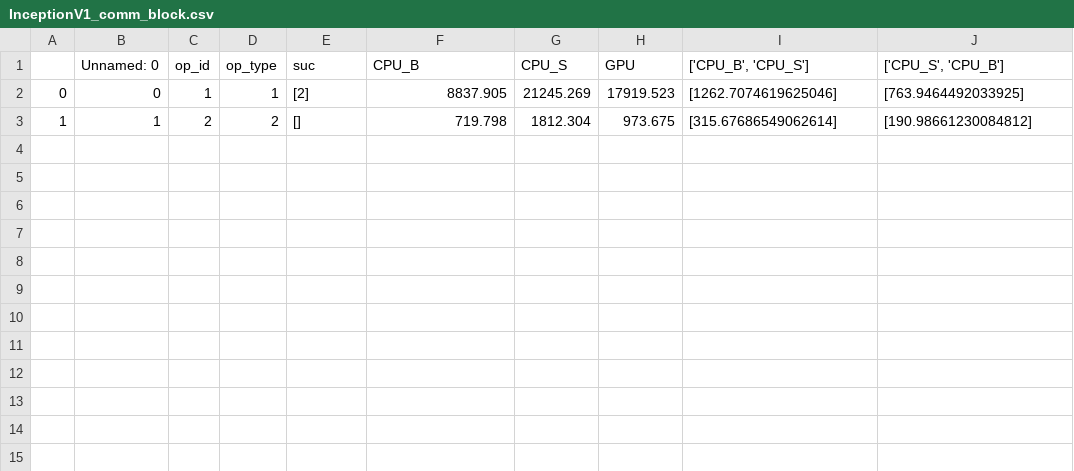
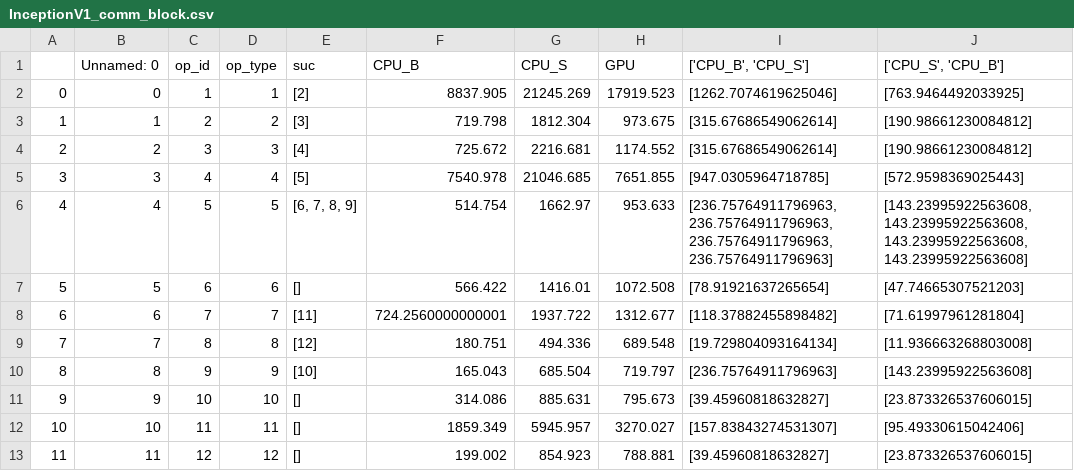
Before and after one commit to AnissL93/Hetero-Scheduling, a CSV file: data/net_perf/arm/InceptionV1_comm_block.csv, drawn as a sheet.

Commit message:
add inception v1 comm block data

```diff
--- a/data/net_perf/arm/InceptionV1_comm_block.csv
+++ b/data/net_perf/arm/InceptionV1_comm_block.csv
@@ -2,2 +2,12 @@
 0,0,1,1,[2],8837.905,21245.269,17919.523,[1262.7074619625046],[763.9464492033925]
-1,1,2,2,[],719.798,1812.304,973.675,[315.67686549062614],[190.98661230084812]
+1,1,2,2,[3],719.798,1812.304,973.675,[315.67686549062614],[190.98661230084812]
+2,2,3,3,[4],725.672,2216.681,1174.552,[315.67686549062614],[190.98661230084812]
+3,3,4,4,[5],7540.978,21046.685,7651.855,[947.0305964718785],[572.9598369025443]
+4,4,5,5,"[6, 7, 8, 9]",514.754,1662.97,953.633,"[236.75764911796963, 236.75764911796963, 236.75764911796963, 236.75764911796963]","[143.23995922563608, 143.23995922563608, 143.23995922563608, 143.23995922563608]"
+5,5,6,6,[],566.422,1416.01,1072.508,[78.91921637265654],[47.74665307521203]
+6,6,7,7,[11],724.2560000000001,1937.722,1312.677,[118.37882455898482],[71.61997961281804]
+7,7,8,8,[12],180.751,494.336,689.548,[19.729804093164134],[11.936663268803008]
+8,8,9,9,[10],165.043,685.504,719.797,[236.75764911796963],[143.23995922563608]
+9,9,10,10,[],314.086,885.631,795.673,[39.45960818632827],[23.873326537606015]
+10,10,11,11,[],1859.349,5945.957,3270.027,[157.83843274531307],[95.49330615042406]
+11,11,12,12,[],199.002,854.923,788.881,[39.45960818632827],[23.873326537606015]
```
